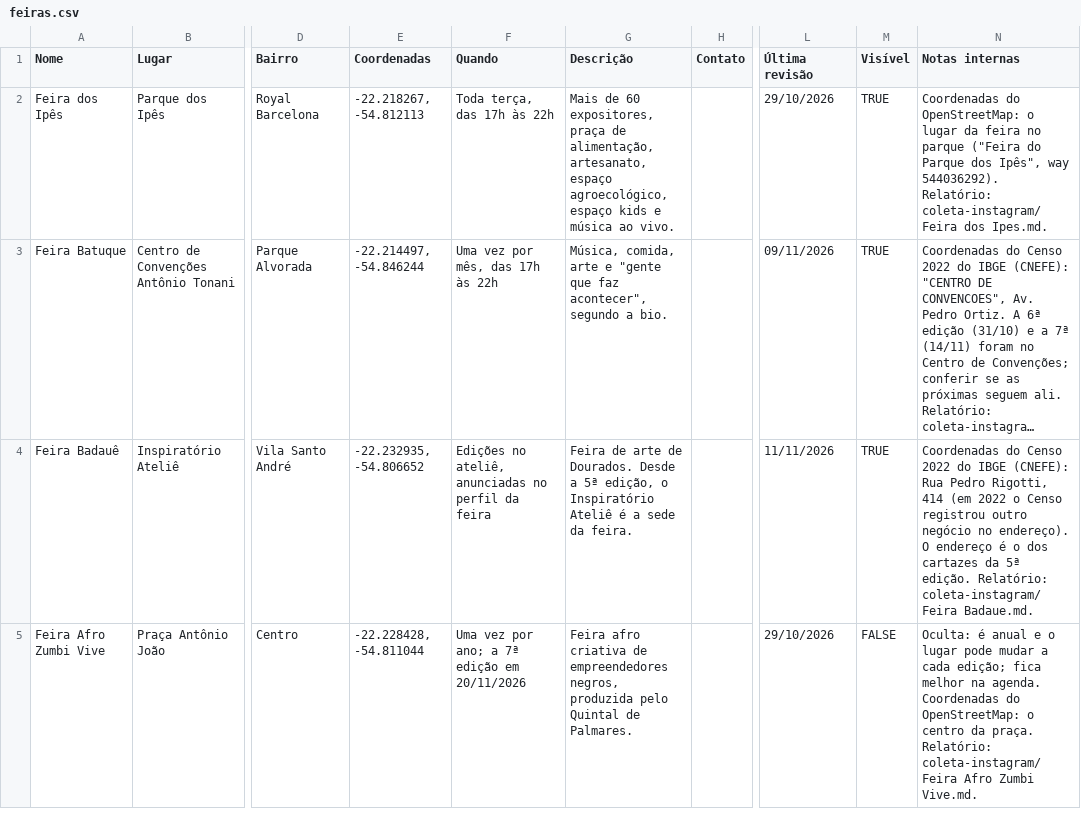
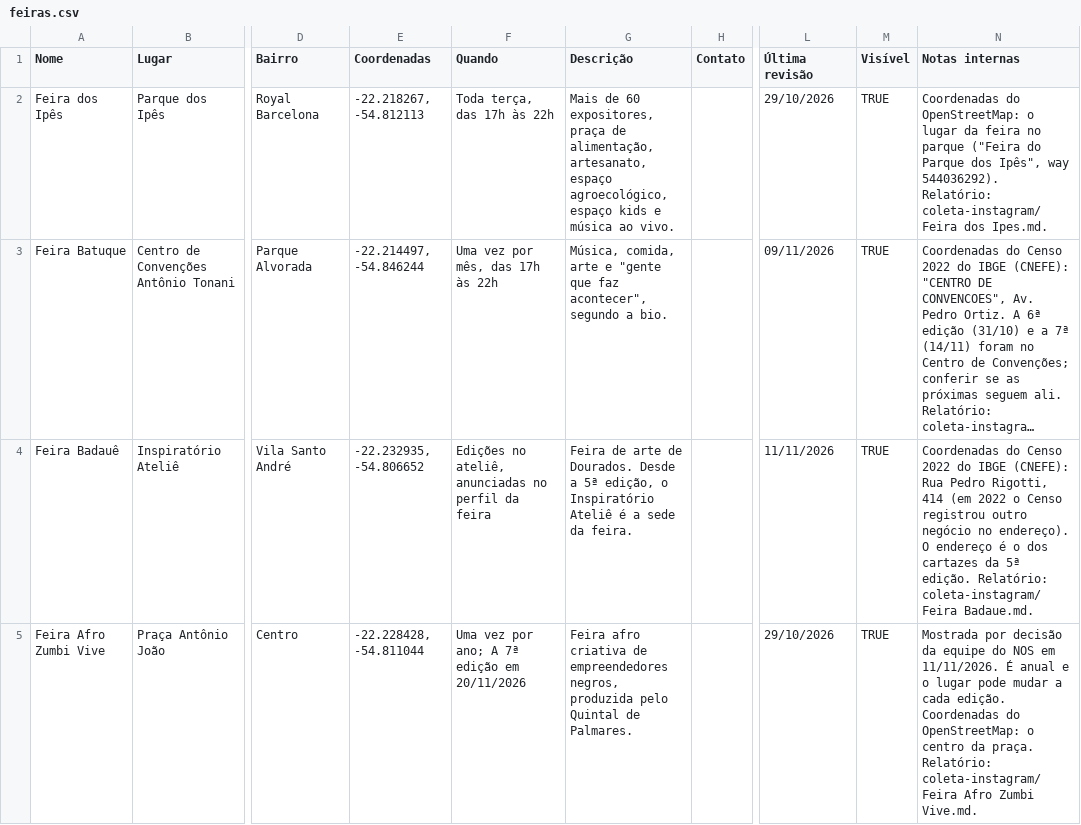
Before and after one commit to luizcarlos1405/nos, a CSV file: data/mapa/feiras.csv, drawn as a sheet; only a part is shown, gaps mark what is left out; long unchanged cells end in …; the diff names each change by its address in the sheet, - before the commit and + after, or states it on an @@ line.

```diff
--- a/data/mapa/feiras.csv
+++ b/data/mapa/feiras.csv
-F5 (Quando): Uma vez por ano; a 7ª edição em 20/11/2026
+F5 (Quando): Uma vez por ano; A 7ª edição em 20/11/2026
-M5 (Visível): FALSE
+M5 (Visível): TRUE
-N5 (Notas internas): Oculta: é anual e o lugar pode mudar a cada edição; fica melhor na agenda. Coordenadas do…
+N5 (Notas internas): Mostrada por decisão da equipe do NOS em 11/11/2026. É anual e o lugar pode mudar a cada edição. Coordenadas do…
```
Also changed, not shown: data/mapa/batalhas.csv, data/mapa/cultura.csv, 5 other files.
